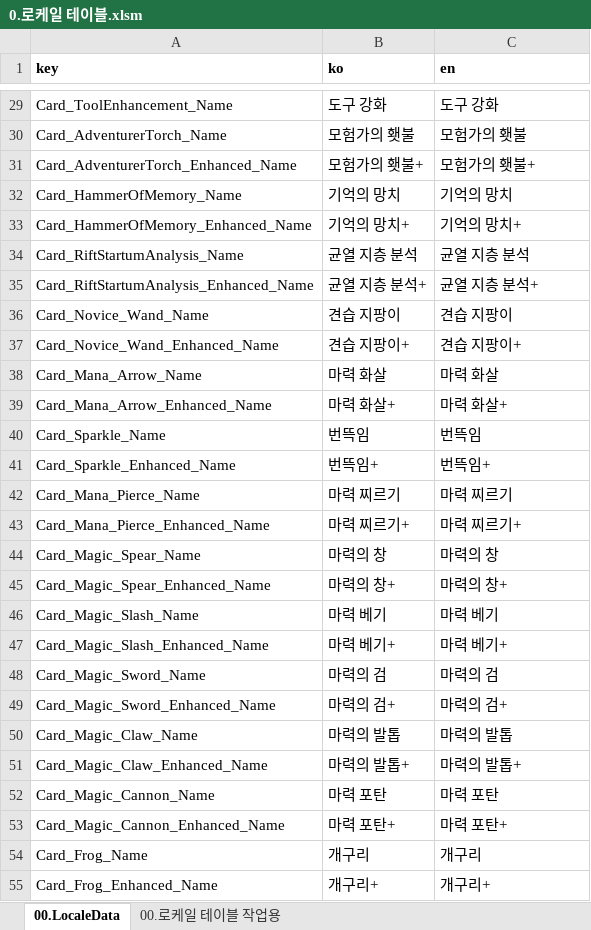
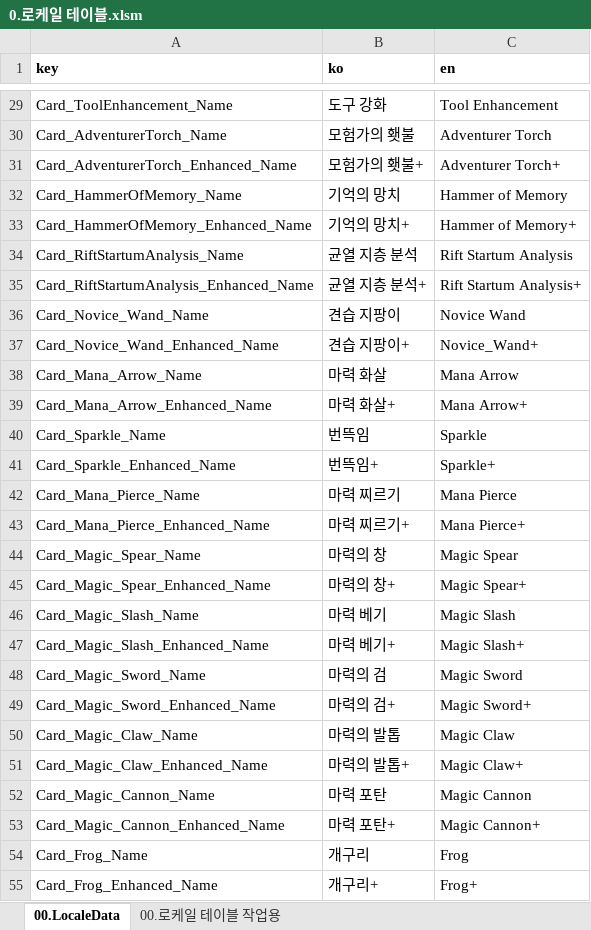
Before and after one commit to kauthor/FluffyDisdog, an Excel workbook: Plan/Table/0.로케일 테이블.xlsm, sheet 00.LocaleData, drawn as a sheet; only a part is shown, gaps mark what is left out; values as stored, in another font and other column widths than the file's, no borders; the diff covers the shown part only; the diff names each change by its address in the sheet, - before the commit and + after, or states it on an @@ line.

```diff
--- a/Plan/Table/0.로케일 테이블.xlsm (sheet 00.LocaleData)
+++ b/Plan/Table/0.로케일 테이블.xlsm (sheet 00.LocaleData)
-C29 (en): 도구 강화
+C29 (en): Tool Enhancement
-C30 (en): 모험가의 횃불
+C30 (en): Adventurer Torch
-C31 (en): 모험가의 횃불+
+C31 (en): Adventurer Torch+
-C32 (en): 기억의 망치
+C32 (en): Hammer of Memory
-C33 (en): 기억의 망치+
+C33 (en): Hammer of Memory+
-C34 (en): 균열 지층 분석
+C34 (en): Rift Startum Analysis
-C35 (en): 균열 지층 분석+
+C35 (en): Rift Startum Analysis+
-C36 (en): 견습 지팡이
+C36 (en): Novice Wand
-C37 (en): 견습 지팡이+
+C37 (en): Novice_Wand+
-C38 (en): 마력 화살
+C38 (en): Mana Arrow
-C39 (en): 마력 화살+
+C39 (en): Mana Arrow+
-C40 (en): 번뜩임
+C40 (en): Sparkle
-C41 (en): 번뜩임+
+C41 (en): Sparkle+
-C42 (en): 마력 찌르기
+C42 (en): Mana Pierce
-C43 (en): 마력 찌르기+
+C43 (en): Mana Pierce+
-C44 (en): 마력의 창
+C44 (en): Magic Spear
-C45 (en): 마력의 창+
+C45 (en): Magic Spear+
-C46 (en): 마력 베기
+C46 (en): Magic Slash
-C47 (en): 마력 베기+
+C47 (en): Magic Slash+
-C48 (en): 마력의 검
+C48 (en): Magic Sword
-C49 (en): 마력의 검+
+C49 (en): Magic Sword+
-C50 (en): 마력의 발톱
+C50 (en): Magic Claw
-C51 (en): 마력의 발톱+
+C51 (en): Magic Claw+
-C52 (en): 마력 포탄
+C52 (en): Magic Cannon
-C53 (en): 마력 포탄+
+C53 (en): Magic Cannon+
-C54 (en): 개구리
+C54 (en): Frog
-C55 (en): 개구리+
+C55 (en): Frog+
```
Also changed, not shown: 335 edited cells elsewhere in this sheet, sheet 00.로케일 테이블 작업용, 1 other file.
